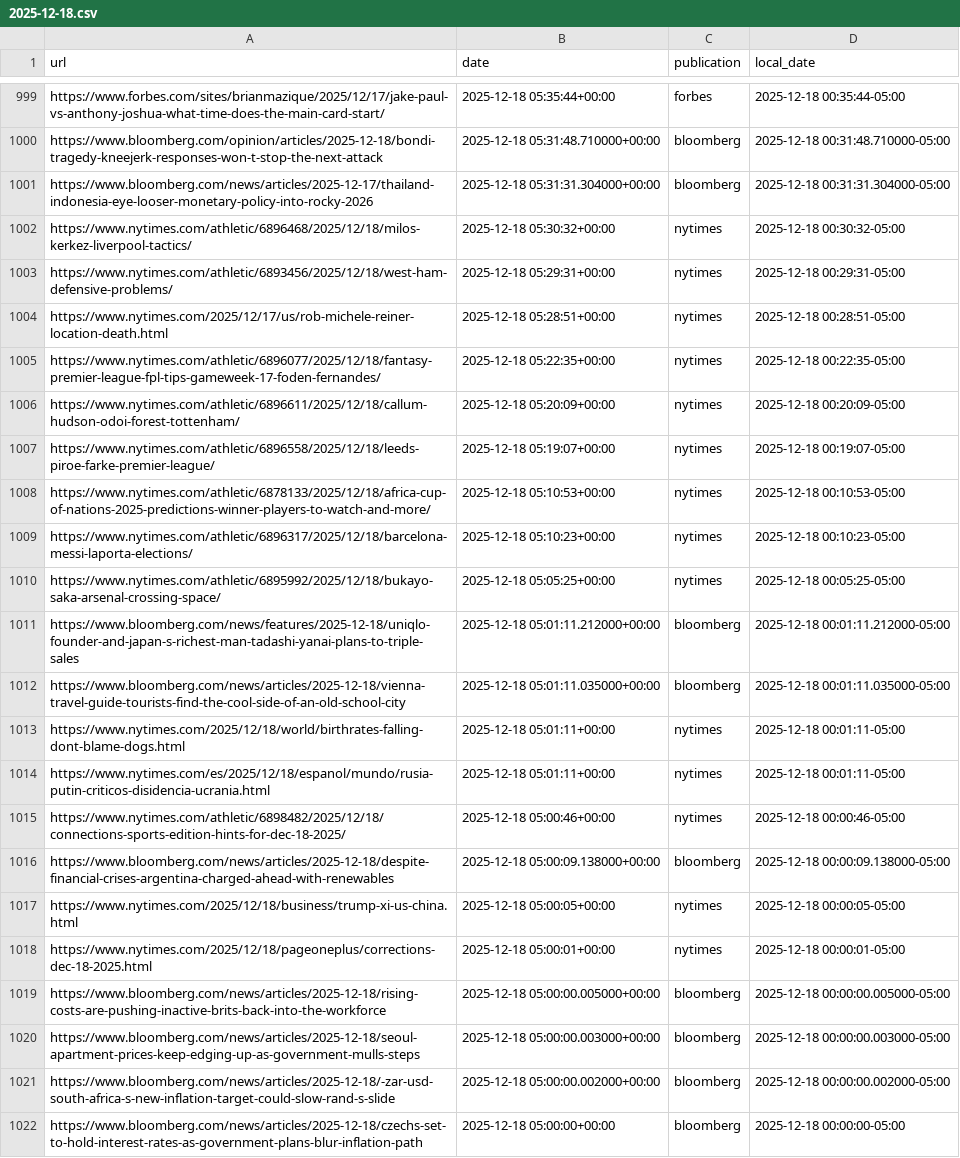
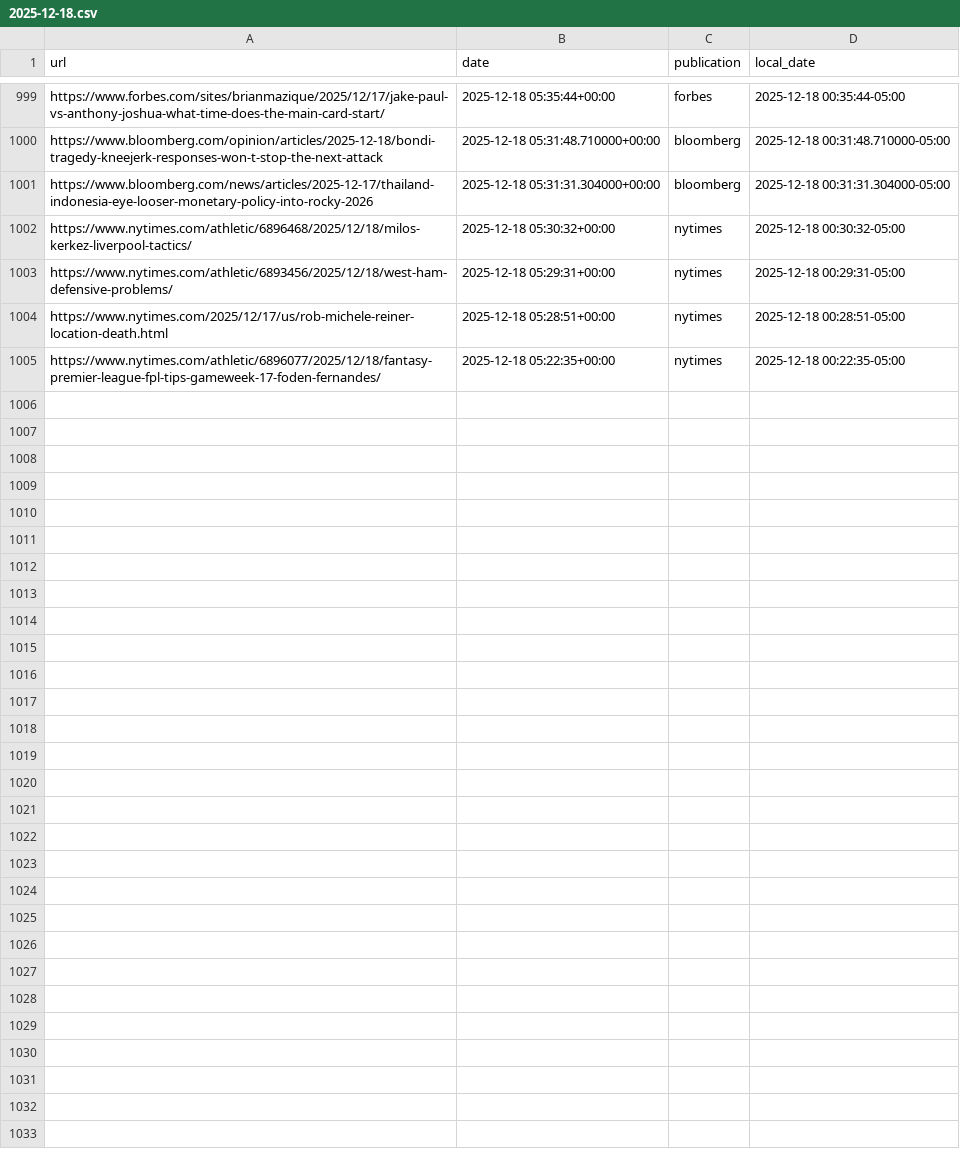
Before and after one commit to seo-detective/sitemap-tracker, a CSV file: data/daily/2025-12-18.csv, drawn as a sheet; only a part is shown, gaps mark what is left out.

```diff
--- a/data/daily/2025-12-18.csv
+++ b/data/daily/2025-12-18.csv
@@ -1005,18 +1005 @@ https://www.nytimes.com/2025/12/17/us/rob-michele-reiner-location-death.html,202
 https://www.nytimes.com/athletic/6896077/2025/12/18/fantasy-premier-league-fpl-tips-gameweek-17-foden-fernandes/,2025-12-18 05:22:35+00:00,nytimes,2025-12-18 00:22:35-05:00
-https://www.nytimes.com/athletic/6896611/2025/12/18/callum-hudson-odoi-forest-tottenham/,2025-12-18 05:20:09+00:00,nytimes,2025-12-18 00:20:09-05:00
-https://www.nytimes.com/athletic/6896558/2025/12/18/leeds-piroe-farke-premier-league/,2025-12-18 05:19:07+00:00,nytimes,2025-12-18 00:19:07-05:00
-https://www.nytimes.com/athletic/6878133/2025/12/18/africa-cup-of-nations-2025-predictions-winner-players-to-watch-and-more/,2025-12-18 05:10:53+00:00,nytimes,2025-12-18 00:10:53-05:00
-https://www.nytimes.com/athletic/6896317/2025/12/18/barcelona-messi-laporta-elections/,2025-12-18 05:10:23+00:00,nytimes,2025-12-18 00:10:23-05:00
-https://www.nytimes.com/athletic/6895992/2025/12/18/bukayo-saka-arsenal-crossing-space/,2025-12-18 05:05:25+00:00,nytimes,2025-12-18 00:05:25-05:00
-https://www.bloomberg.com/news/features/2025-12-18/uniqlo-founder-and-japan-s-richest-man-tadashi-yanai-plans-to-triple-sales,2025-12-18 05:01:11.212000+00:00,bloomberg,2025-12-18 00:01:11.212000-05:00
-https://www.bloomberg.com/news/articles/2025-12-18/vienna-travel-guide-tourists-find-the-cool-side-of-an-old-school-city,2025-12-18 05:01:11.035000+00:00,bloomberg,2025-12-18 00:01:11.035000-05:00
-https://www.nytimes.com/2025/12/18/world/birthrates-falling-dont-blame-dogs.html,2025-12-18 05:01:11+00:00,nytimes,2025-12-18 00:01:11-05:00
-https://www.nytimes.com/es/2025/12/18/espanol/mundo/rusia-putin-criticos-disidencia-ucrania.html,2025-12-18 05:01:11+00:00,nytimes,2025-12-18 00:01:11-05:00
-https://www.nytimes.com/athletic/6898482/2025/12/18/connections-sports-edition-hints-for-dec-18-2025/,2025-12-18 05:00:46+00:00,nytimes,2025-12-18 00:00:46-05:00
-https://www.bloomberg.com/news/articles/2025-12-18/despite-financial-crises-argentina-charged-ahead-with-renewables,2025-12-18 05:00:09.138000+00:00,bloomberg,2025-12-18 00:00:09.138000-05:00
-https://www.nytimes.com/2025/12/18/business/trump-xi-us-china.html,2025-12-18 05:00:05+00:00,nytimes,2025-12-18 00:00:05-05:00
-https://www.nytimes.com/2025/12/18/pageoneplus/corrections-dec-18-2025.html,2025-12-18 05:00:01+00:00,nytimes,2025-12-18 00:00:01-05:00
-https://www.bloomberg.com/news/articles/2025-12-18/rising-costs-are-pushing-inactive-brits-back-into-the-workforce,2025-12-18 05:00:00.005000+00:00,bloomberg,2025-12-18 00:00:00.005000-05:00
-https://www.bloomberg.com/news/articles/2025-12-18/seoul-apartment-prices-keep-edging-up-as-government-mulls-steps,2025-12-18 05:00:00.003000+00:00,bloomberg,2025-12-18 00:00:00.003000-05:00
-https://www.bloomberg.com/news/articles/2025-12-18/-zar-usd-south-africa-s-new-inflation-target-could-slow-rand-s-slide,2025-12-18 05:00:00.002000+00:00,bloomberg,2025-12-18 00:00:00.002000-05:00
-https://www.bloomberg.com/news/articles/2025-12-18/czechs-set-to-hold-interest-rates-as-government-plans-blur-inflation-path,2025-12-18 05:00:00+00:00,bloomberg,2025-12-18 00:00:00-05:00
```
Also changed, not shown: data/daily/2026-01-10.csv, 4 other files.
